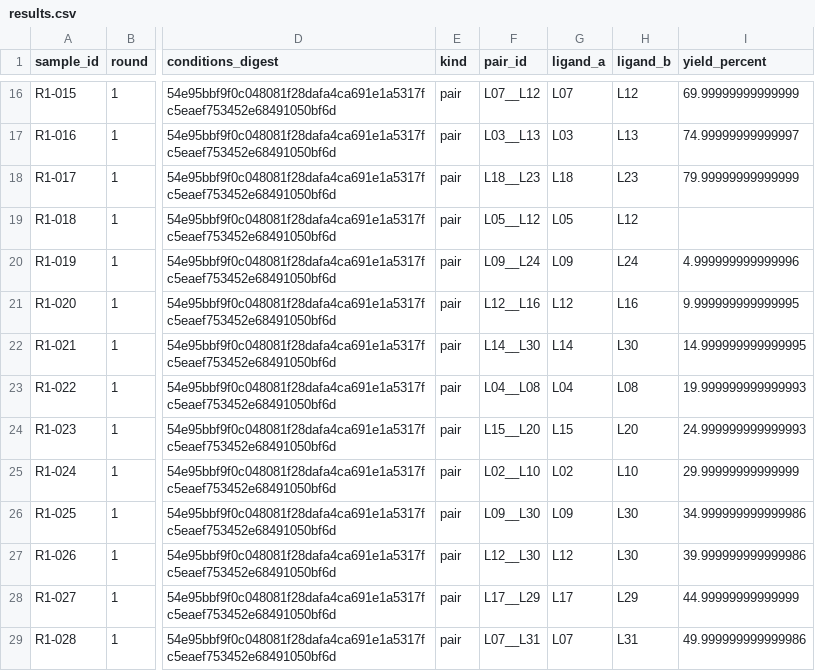
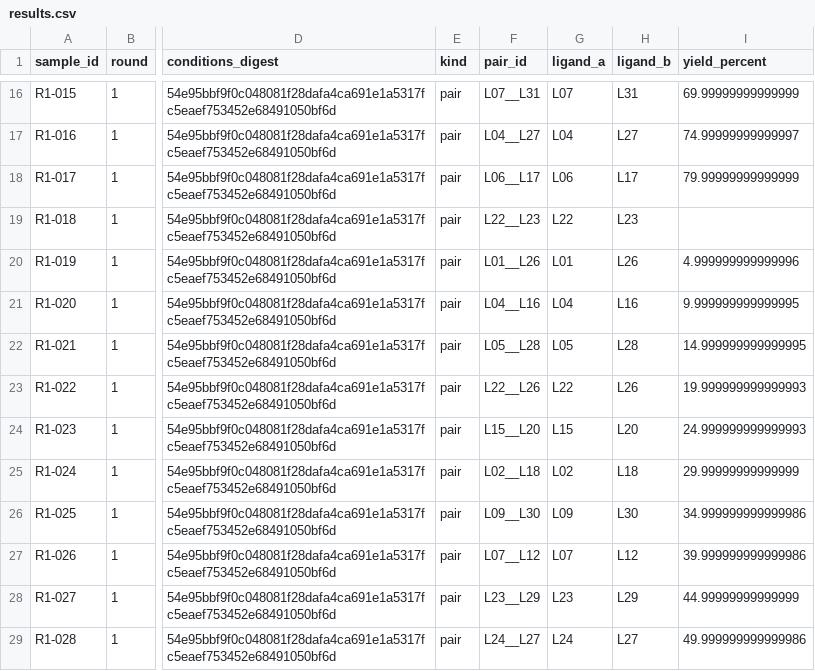
Before and after one commit to MiquelAngelPerezPuigdo/Agentic-AI-for-Dual-Ligand-Discovery, a CSV file: demo/analysis1/results.csv, drawn as a sheet; only a part is shown, gaps mark what is left out; the diff covers the shown part only; the diff names each change by its address in the sheet, - before the commit and + after, or states it on an @@ line.

```diff
--- a/demo/analysis1/results.csv
+++ b/demo/analysis1/results.csv
-F16 (pair_id): L07__L12
+F16 (pair_id): L07__L31
-H16 (ligand_b): L12
+H16 (ligand_b): L31
-F17 (pair_id): L03__L13
+F17 (pair_id): L04__L27
-G17 (ligand_a): L03
+G17 (ligand_a): L04
-H17 (ligand_b): L13
+H17 (ligand_b): L27
-F18 (pair_id): L18__L23
+F18 (pair_id): L06__L17
-G18 (ligand_a): L18
+G18 (ligand_a): L06
-H18 (ligand_b): L23
+H18 (ligand_b): L17
-F19 (pair_id): L05__L12
+F19 (pair_id): L22__L23
-G19 (ligand_a): L05
+G19 (ligand_a): L22
-H19 (ligand_b): L12
+H19 (ligand_b): L23
-F20 (pair_id): L09__L24
+F20 (pair_id): L01__L26
-G20 (ligand_a): L09
+G20 (ligand_a): L01
-H20 (ligand_b): L24
+H20 (ligand_b): L26
-F21 (pair_id): L12__L16
+F21 (pair_id): L04__L16
-G21 (ligand_a): L12
+G21 (ligand_a): L04
-F22 (pair_id): L14__L30
+F22 (pair_id): L05__L28
-G22 (ligand_a): L14
+G22 (ligand_a): L05
-H22 (ligand_b): L30
+H22 (ligand_b): L28
-F23 (pair_id): L04__L08
+F23 (pair_id): L22__L26
-G23 (ligand_a): L04
+G23 (ligand_a): L22
-H23 (ligand_b): L08
+H23 (ligand_b): L26
-F25 (pair_id): L02__L10
+F25 (pair_id): L02__L18
-H25 (ligand_b): L10
+H25 (ligand_b): L18
-F27 (pair_id): L12__L30
+F27 (pair_id): L07__L12
-G27 (ligand_a): L12
+G27 (ligand_a): L07
-H27 (ligand_b): L30
+H27 (ligand_b): L12
-F28 (pair_id): L17__L29
+F28 (pair_id): L23__L29
-G28 (ligand_a): L17
+G28 (ligand_a): L23
-F29 (pair_id): L07__L31
+F29 (pair_id): L24__L27
-G29 (ligand_a): L07
+G29 (ligand_a): L24
-H29 (ligand_b): L31
+H29 (ligand_b): L27
```
Also changed, not shown: 116 edited cells elsewhere in this file, demo/analysis2/results.csv, demo/round1/deck_loads.csv, 45 other files.
